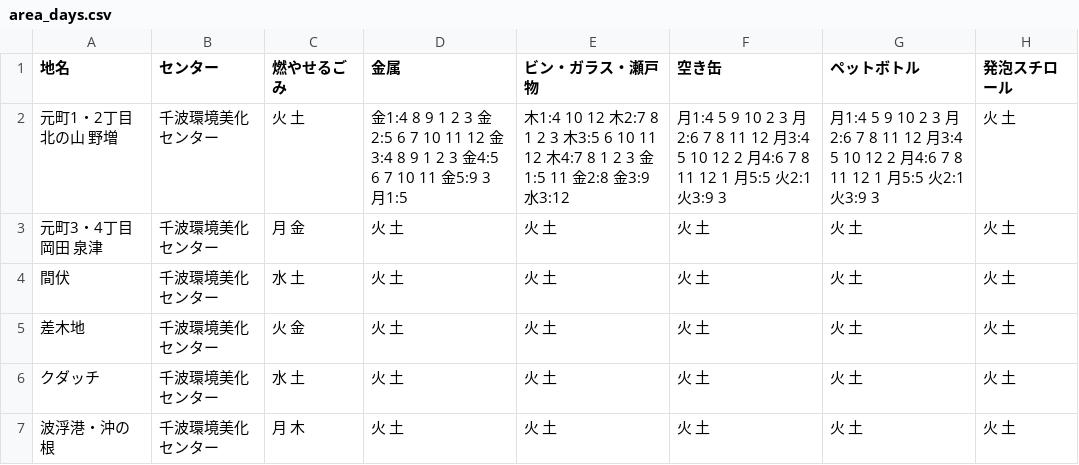
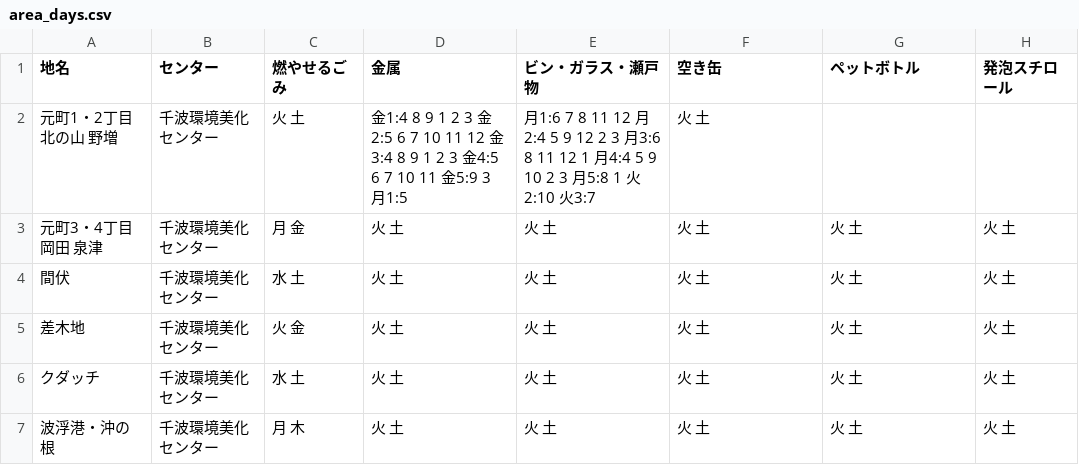
Before and after one commit to itoht2/5374, a CSV file: data/area_days.csv, drawn as a sheet.

Commit message:
Update area_days.csv

```diff
--- a/data/area_days.csv
+++ b/data/area_days.csv
@@ -1,3 +1,3 @@
 地名,センター,燃やせるごみ,金属,ビン・ガラス・瀬戸物,空き缶,ペットボトル,発泡スチロール
-元町1・2丁目 北の山 野増,千波環境美化センター,火 土,金1:4 8 9 1 2 3 金2:5 6 7 10 11 12 金3:4 8 9 1 2 3 金4:5 6 7 10 11 金5:9 3 月1:5,木1:4 10 12 木2:7 8 1 2 3 木3:5 6 10 11 12 木4:7 8 1 2 3 金1:5 11 金2:8 金3:9 水3:12,月1:4 5 9 10 2 3 月2:6 7 8 11 12 月3:4 5 10 12 2 月4:6 7 8 11 12 1 月5:5 火2:1 火3:9 3,月1:4 5 9 10 2 3 月2:6 7 8 11 12 月3:4 5 10 12 2 月4:6 7 8 11 12 1 月5:5 火2:1 火3:9 3,火 土
+元町1・2丁目 北の山 野増,千波環境美化センター,火 土,金1:4 8 9 1 2 3 金2:5 6 7 10 11 12 金3:4 8 9 1 2 3 金4:5 6 7 10 11 金5:9 3 月1:5,月1:6 7 8 11 12 月2:4 5 9 12 2 3 月3:6 8 11 12 1 月4:4 5 9 10 2 3 月5:8 1 火2:10 火3:7,火 土
 元町3・4丁目 岡田 泉津,千波環境美化センター,月 金,火 土,火 土,火 土,火 土,火 土
```
